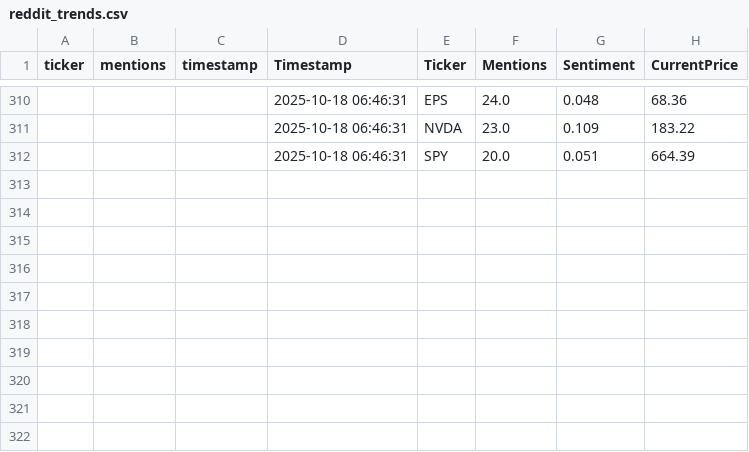
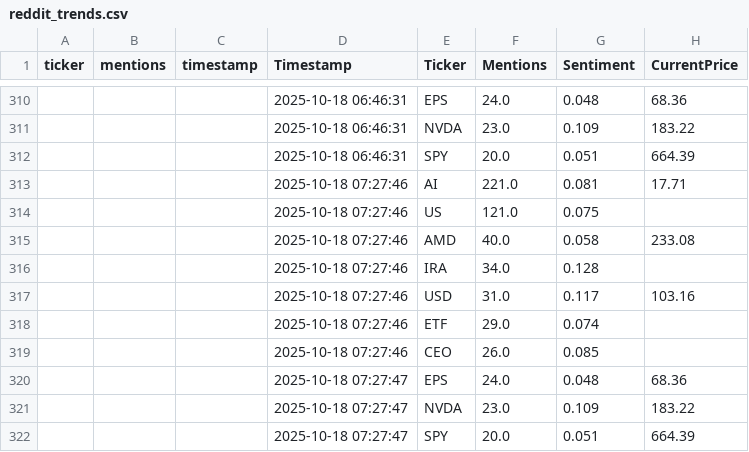
Before and after one commit to winko-coder/reddit_tracker, a CSV file: reddit_trends.csv, drawn as a sheet; only a part is shown, gaps mark what is left out; the diff names each change by its address in the sheet, - before the commit and + after, or states it on an @@ line.

```diff
--- a/reddit_trends.csv
+++ b/reddit_trends.csv
+row 313:  |  |  | 2025-10-18 07:27:46 | AI | 221.0 | 0.081 | 17.71
+row 314:  |  |  | 2025-10-18 07:27:46 | US | 121.0 | 0.075
+row 315:  |  |  | 2025-10-18 07:27:46 | AMD | 40.0 | 0.058 | 233.08
+row 316:  |  |  | 2025-10-18 07:27:46 | IRA | 34.0 | 0.128
+row 317:  |  |  | 2025-10-18 07:27:46 | USD | 31.0 | 0.117 | 103.16
+row 318:  |  |  | 2025-10-18 07:27:46 | ETF | 29.0 | 0.074
+row 319:  |  |  | 2025-10-18 07:27:46 | CEO | 26.0 | 0.085
+row 320:  |  |  | 2025-10-18 07:27:47 | EPS | 24.0 | 0.048 | 68.36
+row 321:  |  |  | 2025-10-18 07:27:47 | NVDA | 23.0 | 0.109 | 183.22
+row 322:  |  |  | 2025-10-18 07:27:47 | SPY | 20.0 | 0.051 | 664.39
```
